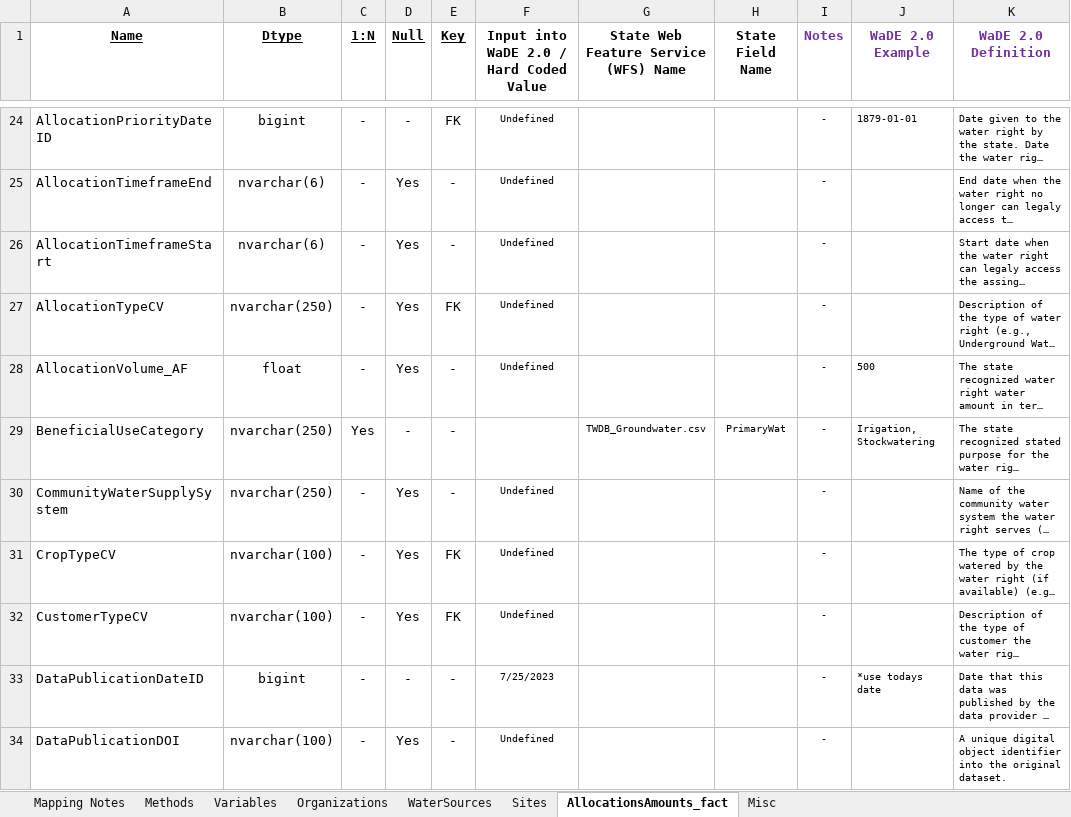
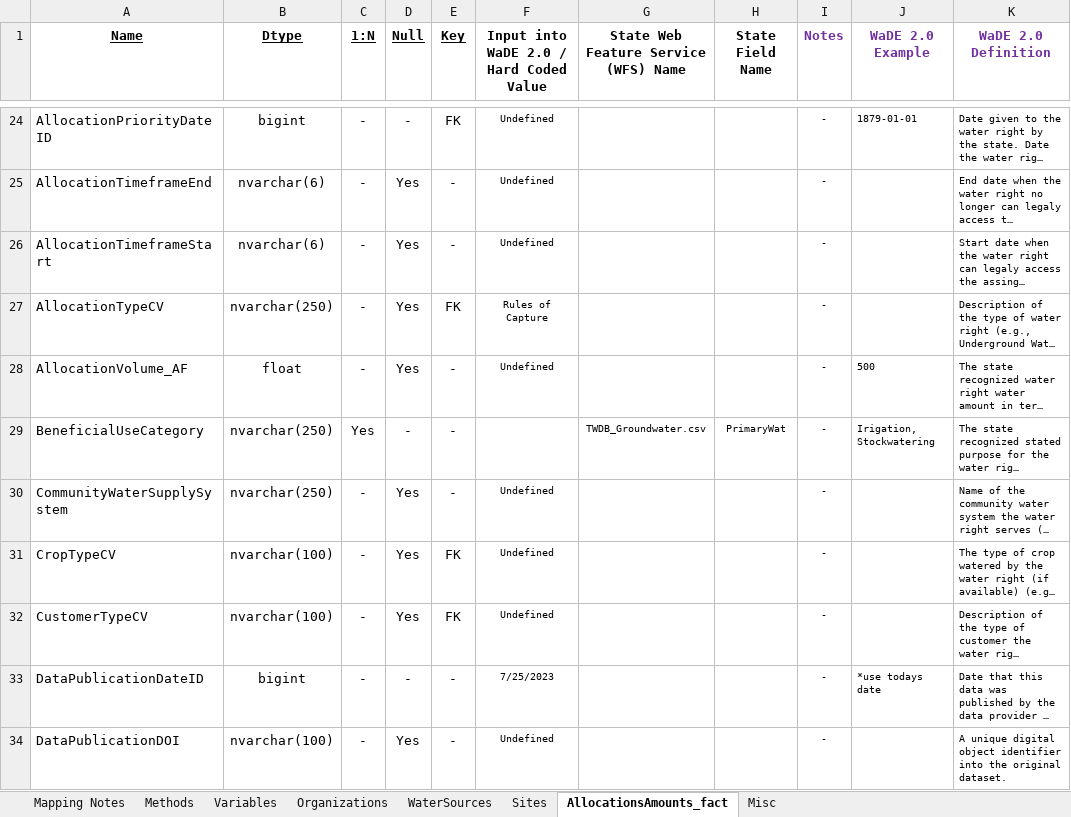
Before and after one commit to WSWCWaterDataExchange/MappingStatesDataToWaDE2.0, an Excel workbook: Texas/WaterAllocation_TWDB/TWDBwr_Allocation Schema Mapping to WaDE.xlsx, sheet AllocationsAmounts_fact, drawn as a sheet; only a part is shown, gaps mark what is left out; long unchanged cells end in …; values as stored, in another font and other column widths than the file's, no borders; the diff names each change by its address in the sheet, - before the commit and + after, or states it on an @@ line.

Commit message:
TWDB update
- changed AllocationTypeCV = Rules of Capture

```diff
--- a/Texas/WaterAllocation_TWDB/TWDBwr_Allocation Schema Mapping to WaDE.xlsx (sheet AllocationsAmounts_fact)
+++ b/Texas/WaterAllocation_TWDB/TWDBwr_Allocation Schema Mapping to WaDE.xlsx (sheet AllocationsAmounts_fact)
-F27: Undefined
+F27: Rules of Capture
```
Also changed, not shown: sheet Mapping Notes, 9 other files.
